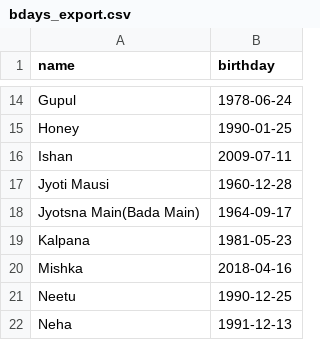
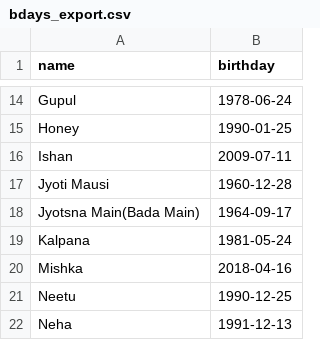
Before and after one commit to shotapentaho/streamlit_app, a CSV file: data/bdays_export.csv, drawn as a sheet; only a part is shown, gaps mark what is left out.

Commit message:
data files

```diff
--- a/data/bdays_export.csv
+++ b/data/bdays_export.csv
@@ -18,3 +18,3 @@ Jyoti Mausi,1960-12-28
 Jyotsna Main(Bada Main),1964-09-17
-Kalpana,1981-05-23
+Kalpana,1981-05-24
 Mishka,2018-04-16
```
Also changed, not shown: 1 other file.
